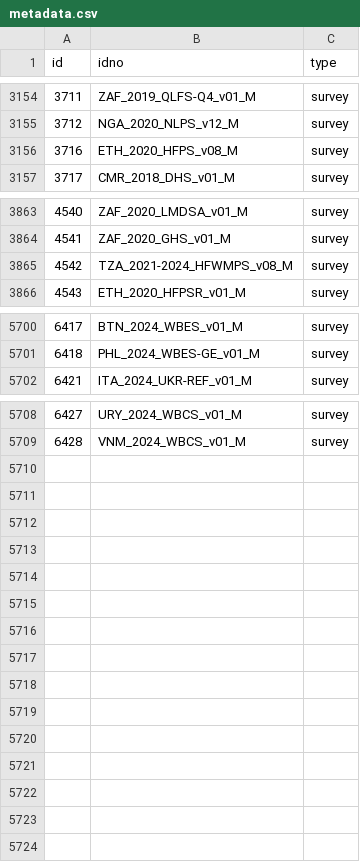
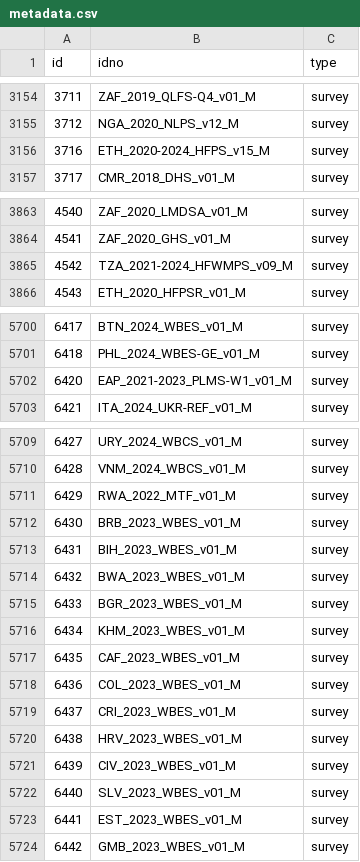
Before and after one commit to worldbank/mdl_collector, a CSV file: data/world_bank/metadata.csv, drawn as a sheet; only a part is shown, gaps mark what is left out.

```diff
--- a/data/world_bank/metadata.csv
+++ b/data/world_bank/metadata.csv
@@ -3155,3 +3155,3 @@ id,idno,type
 3712,NGA_2020_NLPS_v12_M,survey
-3716,ETH_2020_HFPS_v08_M,survey
+3716,ETH_2020-2024_HFPS_v15_M,survey
 3717,CMR_2018_DHS_v01_M,survey
@@ -3864,3 +3864,3 @@ id,idno,type
 4541,ZAF_2020_GHS_v01_M,survey
-4542,TZA_2021-2024_HFWMPS_v08_M,survey
+4542,TZA_2021-2024_HFWMPS_v09_M,survey
 4543,ETH_2020_HFPSR_v01_M,survey
@@ -5701,2 +5701,3 @@ id,idno,type
 6418,PHL_2024_WBES-GE_v01_M,survey
+6420,EAP_2021-2023_PLMS-W1_v01_M,survey
 6421,ITA_2024_UKR-REF_v01_M,survey
@@ -5709 +5710,15 @@ id,idno,type
 6428,VNM_2024_WBCS_v01_M,survey
+6429,RWA_2022_MTF_v01_M,survey
+6430,BRB_2023_WBES_v01_M,survey
+6431,BIH_2023_WBES_v01_M,survey
+6432,BWA_2023_WBES_v01_M,survey
+6433,BGR_2023_WBES_v01_M,survey
+6434,KHM_2023_WBES_v01_M,survey
+6435,CAF_2023_WBES_v01_M,survey
+6436,COL_2023_WBES_v01_M,survey
+6437,CRI_2023_WBES_v01_M,survey
+6438,HRV_2023_WBES_v01_M,survey
+6439,CIV_2023_WBES_v01_M,survey
+6440,SLV_2023_WBES_v01_M,survey
+6441,EST_2023_WBES_v01_M,survey
+6442,GMB_2023_WBES_v01_M,survey
```
